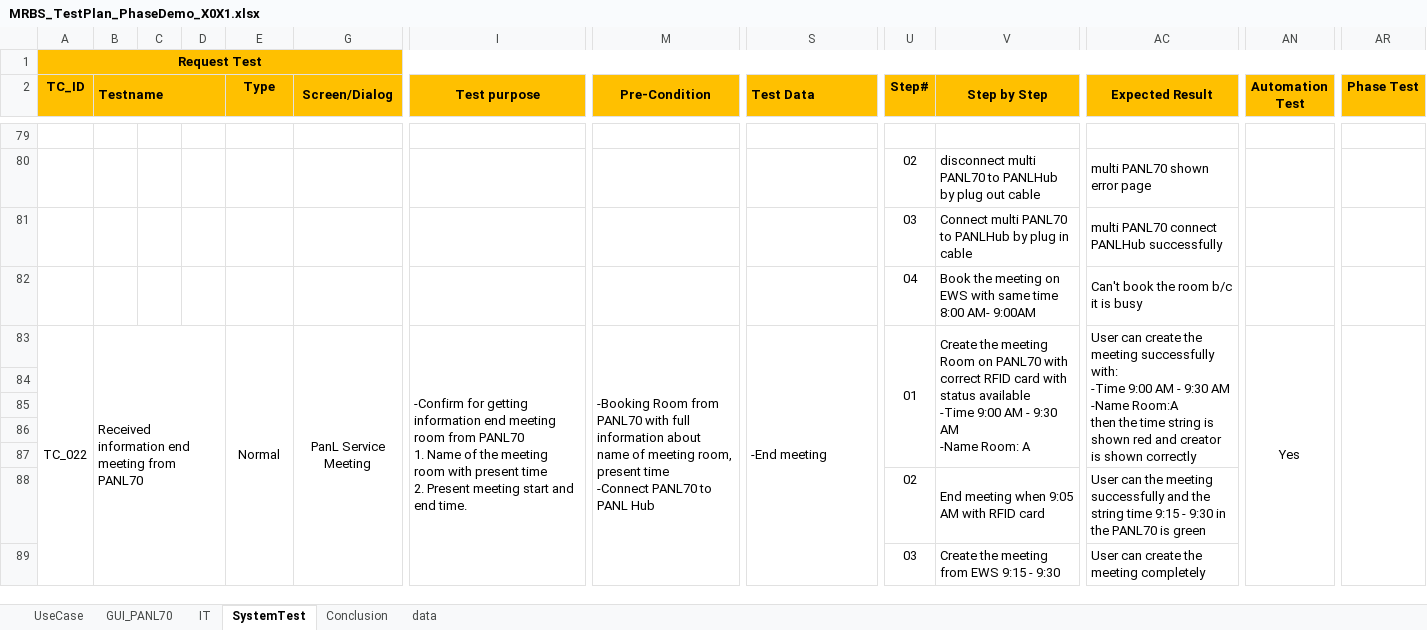
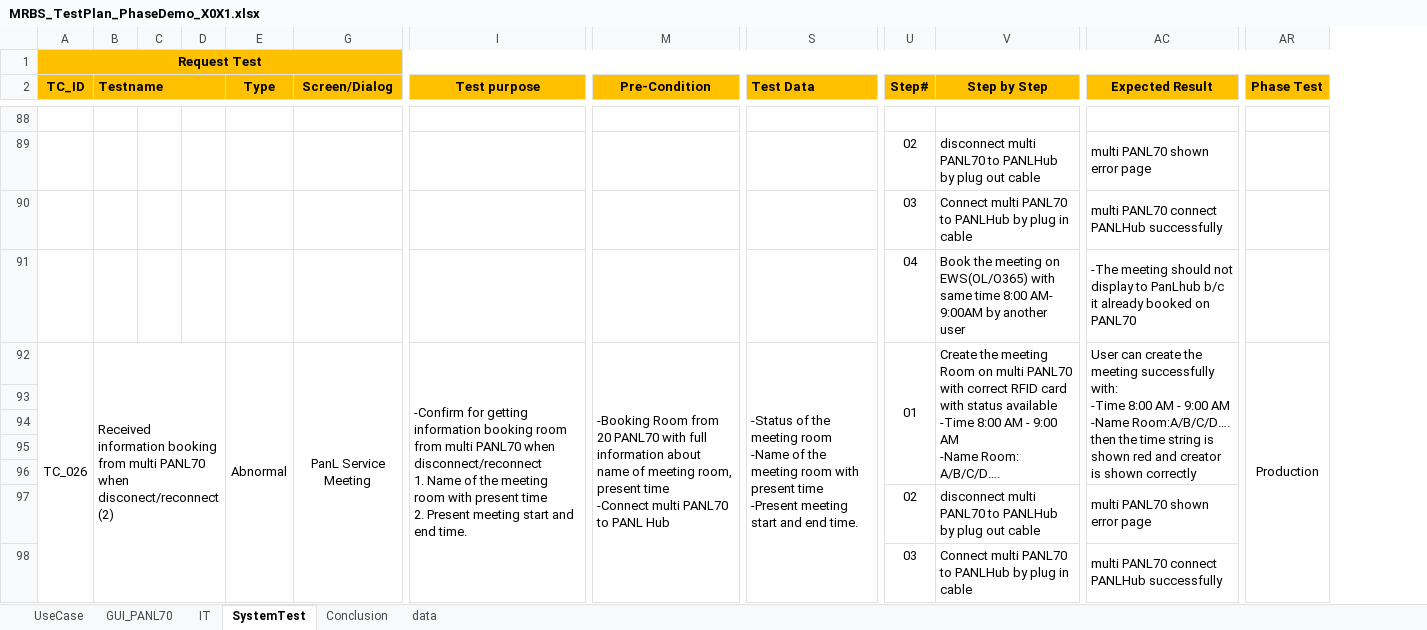
Before and after one commit to long-do-brtchip/MRBS_Catering, an Excel workbook: TestPlan/MRBS_TestPlan_PhaseDemo_X0X1.xlsx, sheet SystemTest, drawn as a sheet; only a part is shown, gaps mark what is left out; values as stored, in another font and other column widths than the file's, no borders; conditional formats not drawn; removed rows and columns are numbered as before the commit, all else as after; rows hold the shown columns only; ↵ is a line break in a cell; the diff covers the shown part only; the diff names each change by its address in the sheet, - before the commit and + after, or states it on an @@ line.

Commit message:
update test case for system test for CES demo

```diff
--- a/TestPlan/MRBS_TestPlan_PhaseDemo_X0X1.xlsx (sheet SystemTest)
+++ b/TestPlan/MRBS_TestPlan_PhaseDemo_X0X1.xlsx (sheet SystemTest)
@@ column AN (Automation Test) hidden, row 83: Yes @@
-V91 (Step by Step): …meeting on EWS with same time 8:00 AM- 9:00AM
+V91 (Step by Step): …meeting on EWS(OL/O365) with same time 8:00 AM- 9:00AM by another user
-AC91 (Expected Result): Can't book the room b/c it is busy
+AC91 (Expected Result): -The meeting should not display to PanLhub b/c it already booked on PANL70
-A92 (TC_ID): TC_022
+A92 (TC_ID): TC_026
-B92 (Testname): Received information end meeting from PANL70
+B92 (Testname): Received information booking from multi PANL70 when disconect/reconnect(2)
-E92 (Type): Normal
+E92 (Type): Abnormal
-I92 (Test purpose): …getting information end meeting room from PANL70 ↵ 1. Name…
+I92 (Test purpose): …getting information booking room from multi PANL70 when disconnect/reconnect ↵ 1. Name…
-M92 (Pre-Condition): …Room from PANL70 with full information about name of meeting room, present time ↵ -Connect PANL70 to…
+M92 (Pre-Condition): …Room from 20 PANL70 with full information about name of meeting room, present time ↵ -Connect multi PANL70 to…
-S92 (Test Data): -End meeting
+S92 (Test Data): -Status of the meeting room ↵ -Name of the meeting room with present time ↵ -Present meeting start and end time.
-V92 (Step by Step): …Room on PANL70 with correct RFID card with status available ↵ -Time 9:00 AM - 9:30 AM ↵ -Name Room: A
+V92 (Step by Step): …Room on multi PANL70 with correct RFID card with status available ↵ -Time 8:00 AM - 9:00 AM ↵ -Name Room: A/B/C/D….
-AC92 (Expected Result): …with: ↵ -Time 9:00 AM - 9:30 AM ↵ -Name Room:A ↵ then the…
+AC92 (Expected Result): …with: ↵ -Time 8:00 AM - 9:00 AM ↵ -Name Room:A/B/C/D…. ↵ then the…
-AR92 (Phase Test): (empty)
+AR92 (Phase Test): Production
-row 88:  |  |  |  |  |  |  |  |  | 02 | End meeting when 9:05 AM with RFID card | User can the meeting successfully and the string time 9:15 - 9:30 in the PANL70 is green
-row 89:  |  |  |  |  |  |  |  |  | 03 | Create the meeting from EWS 9:15 - 9:30 | User can create the meeting completely
+row 97:  |  |  |  |  |  |  |  |  | 02 | disconnect multi PANL70 to PANLHub by plug out cable | multi PANL70 shown error page
+row 98:  |  |  |  |  |  |  |  |  | 03 | Connect multi PANL70 to PANLHub by plug in cable | multi PANL70 connect PANLHub successfully
```
Also changed, not shown: 62 added rows, 24 removed rows, 17 moved rows, 106 edited cells, cell formats and merged cells elsewhere in this sheet, sheet Conclusion, sheet IT, formulas that keep their value, hidden cells.
